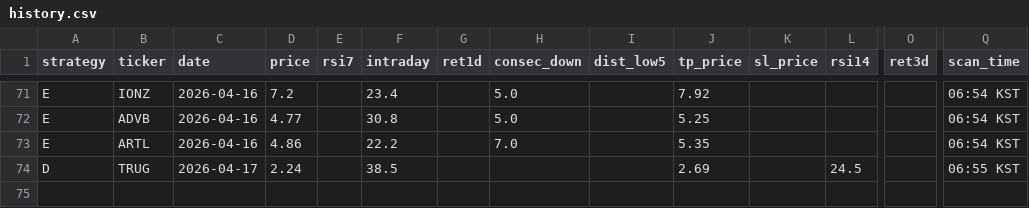
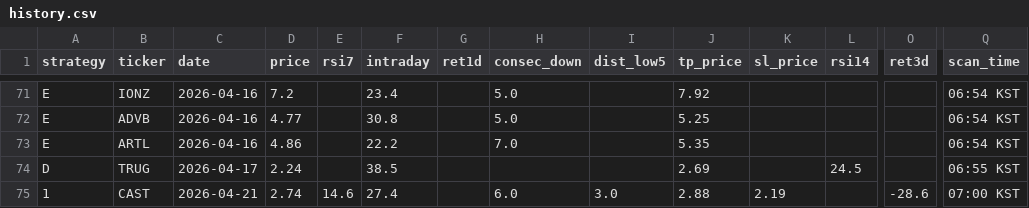
Before and after one commit to jayc950807/surge-scanner, a CSV file: data/history.csv, drawn as a sheet; only a part is shown, gaps mark what is left out; rows hold the shown columns only; the diff names each change by its address in the sheet, - before the commit and + after, or states it on an @@ line.

```diff
--- a/data/history.csv
+++ b/data/history.csv
+row 75: 1 | CAST | 2026-04-21 | 2.74 | 14.6 | 27.4 |  | 6.0 | 3.0 | 2.88 | 2.19 |  | -28.6 | 07:00 KST
```
Also changed, not shown: data/open_positions.csv, 2 other files.
